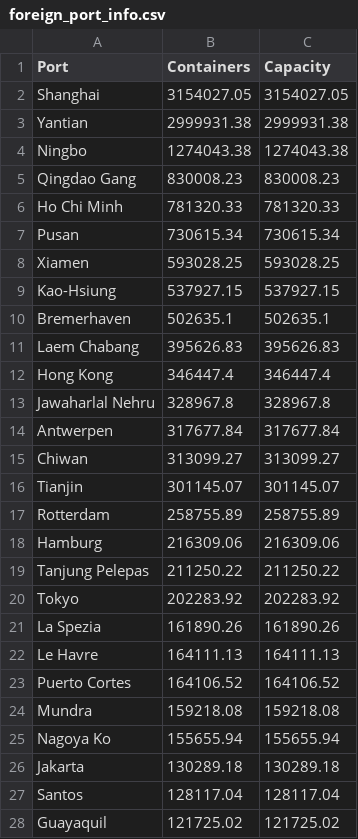
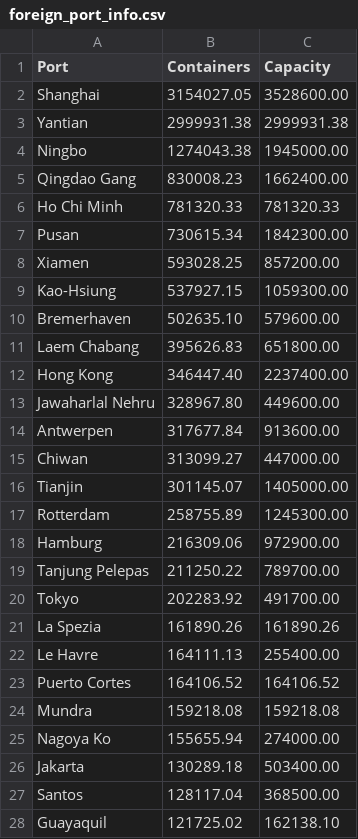
Before and after one commit to WBradbeer/port-routing, a CSV file: data/real_world/top200_water/foreign_port_info.csv, drawn as a sheet; only a part is shown; the diff covers the shown part only.

```diff
--- a/data/real_world/top200_water/foreign_port_info.csv
+++ b/data/real_world/top200_water/foreign_port_info.csv
@@ -1,28 +1,28 @@
 Port,Containers,Capacity
-Shanghai,3154027.05,3154027.05
+Shanghai,3154027.05,3528600.00
 Yantian,2999931.38,2999931.38
-Ningbo,1274043.38,1274043.38
-Qingdao Gang,830008.23,830008.23
+Ningbo,1274043.38,1945000.00
+Qingdao Gang,830008.23,1662400.00
 Ho Chi Minh,781320.33,781320.33
-Pusan,730615.34,730615.34
-Xiamen,593028.25,593028.25
-Kao-Hsiung,537927.15,537927.15
-Bremerhaven,502635.1,502635.1
-Laem Chabang,395626.83,395626.83
-Hong Kong,346447.4,346447.4
-Jawaharlal Nehru,328967.8,328967.8
-Antwerpen,317677.84,317677.84
-Chiwan,313099.27,313099.27
-Tianjin,301145.07,301145.07
-Rotterdam,258755.89,258755.89
-Hamburg,216309.06,216309.06
-Tanjung Pelepas,211250.22,211250.22
-Tokyo,202283.92,202283.92
+Pusan,730615.34,1842300.00
+Xiamen,593028.25,857200.00
+Kao-Hsiung,537927.15,1059300.00
+Bremerhaven,502635.10,579600.00
+Laem Chabang,395626.83,651800.00
+Hong Kong,346447.40,2237400.00
+Jawaharlal Nehru,328967.80,449600.00
+Antwerpen,317677.84,913600.00
+Chiwan,313099.27,447000.00
+Tianjin,301145.07,1405000.00
+Rotterdam,258755.89,1245300.00
+Hamburg,216309.06,972900.00
+Tanjung Pelepas,211250.22,789700.00
+Tokyo,202283.92,491700.00
 La Spezia,161890.26,161890.26
-Le Havre,164111.13,164111.13
+Le Havre,164111.13,255400.00
 Puerto Cortes,164106.52,164106.52
 Mundra,159218.08,159218.08
-Nagoya Ko,155655.94,155655.94
-Jakarta,130289.18,130289.18
-Santos,128117.04,128117.04
-Guayaquil,121725.02,121725.02
+Nagoya Ko,155655.94,274000.00
+Jakarta,130289.18,503400.00
+Santos,128117.04,368500.00
+Guayaquil,121725.02,162138.10
```
Also changed, not shown: 140 edited cells elsewhere in this file, data/real_world/all_water/foreign_port_info.csv, data/real_world/top200_water/containers_received.csv, 1 other file.
